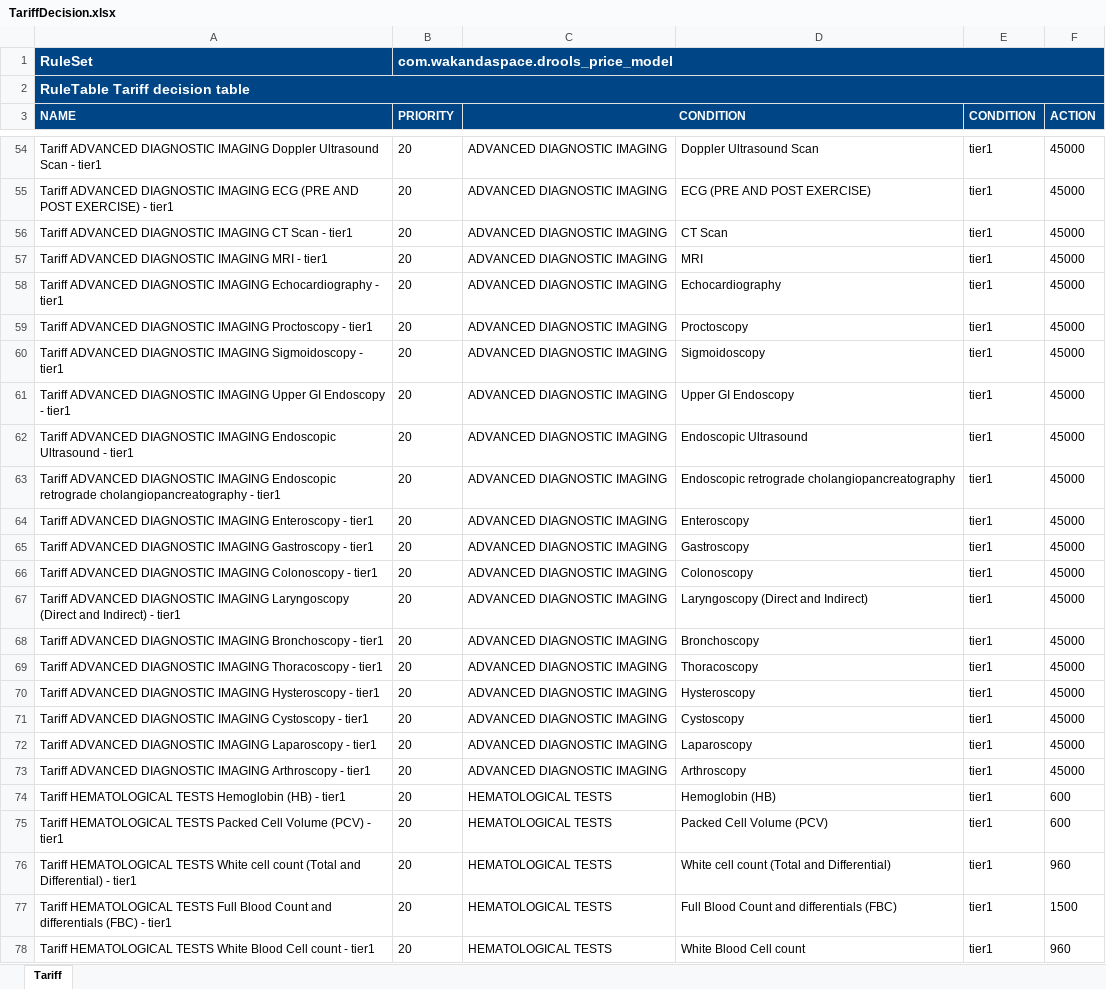
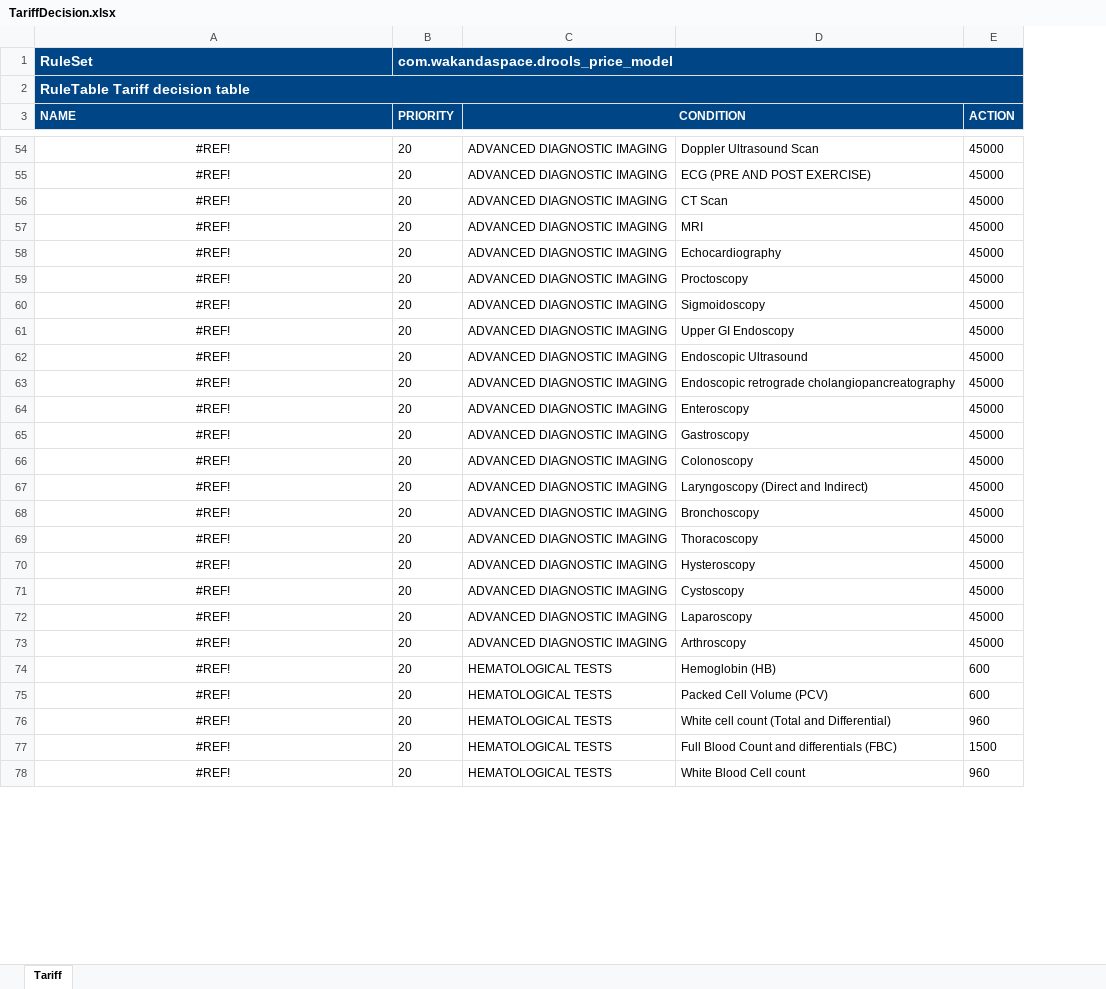
Before and after one commit to Satadl/drools-price-model, an Excel workbook: src/main/resources/com/wakandaspace/drools_price_model/TariffDecision.xlsx, sheet Tariff, drawn as a sheet; only a part is shown, gaps mark what is left out; values as stored, in another font and other column widths than the file's, no borders; the diff covers the shown part only; the diff names each change by its address in the sheet, - before the commit and + after, or states it on an @@ line.

Commit message:
Uploaded 10-May-2021 12:28:28 {/src/main/resources/com/wakandaspace/drools_price_model/TariffDecision.xlsx}

```diff
--- a/src/main/resources/com/wakandaspace/drools_price_model/TariffDecision.xlsx (sheet Tariff)
+++ b/src/main/resources/com/wakandaspace/drools_price_model/TariffDecision.xlsx (sheet Tariff)
-column E (CONDITION), rows 54-78: all tier1
-A54:A78 alignment: left
+A54:A78 alignment: center
-A54 (NAME): Tariff ADVANCED DIAGNOSTIC IMAGING Doppler Ultrasound Scan - tier1
+A54 (NAME): #REF!
-A55 (NAME): Tariff ADVANCED DIAGNOSTIC IMAGING ECG (PRE AND POST EXERCISE) - tier1
+A55 (NAME): #REF!
-A56 (NAME): Tariff ADVANCED DIAGNOSTIC IMAGING CT Scan - tier1
+A56 (NAME): #REF!
-A57 (NAME): Tariff ADVANCED DIAGNOSTIC IMAGING MRI - tier1
+A57 (NAME): #REF!
-A58 (NAME): Tariff ADVANCED DIAGNOSTIC IMAGING Echocardiography - tier1
+A58 (NAME): #REF!
-A59 (NAME): Tariff ADVANCED DIAGNOSTIC IMAGING Proctoscopy - tier1
+A59 (NAME): #REF!
-A60 (NAME): Tariff ADVANCED DIAGNOSTIC IMAGING Sigmoidoscopy - tier1
+A60 (NAME): #REF!
-A61 (NAME): Tariff ADVANCED DIAGNOSTIC IMAGING Upper GI Endoscopy - tier1
+A61 (NAME): #REF!
-A62 (NAME): Tariff ADVANCED DIAGNOSTIC IMAGING Endoscopic Ultrasound - tier1
+A62 (NAME): #REF!
-A63 (NAME): Tariff ADVANCED DIAGNOSTIC IMAGING Endoscopic retrograde cholangiopancreatography - tier1
+A63 (NAME): #REF!
-A64 (NAME): Tariff ADVANCED DIAGNOSTIC IMAGING Enteroscopy - tier1
+A64 (NAME): #REF!
-A65 (NAME): Tariff ADVANCED DIAGNOSTIC IMAGING Gastroscopy - tier1
+A65 (NAME): #REF!
-A66 (NAME): Tariff ADVANCED DIAGNOSTIC IMAGING Colonoscopy - tier1
+A66 (NAME): #REF!
-A67 (NAME): Tariff ADVANCED DIAGNOSTIC IMAGING Laryngoscopy (Direct and Indirect) - tier1
+A67 (NAME): #REF!
-A68 (NAME): Tariff ADVANCED DIAGNOSTIC IMAGING Bronchoscopy - tier1
+A68 (NAME): #REF!
-A69 (NAME): Tariff ADVANCED DIAGNOSTIC IMAGING Thoracoscopy - tier1
+A69 (NAME): #REF!
-A70 (NAME): Tariff ADVANCED DIAGNOSTIC IMAGING Hysteroscopy - tier1
+A70 (NAME): #REF!
-A71 (NAME): Tariff ADVANCED DIAGNOSTIC IMAGING Cystoscopy - tier1
+A71 (NAME): #REF!
-A72 (NAME): Tariff ADVANCED DIAGNOSTIC IMAGING Laparoscopy - tier1
+A72 (NAME): #REF!
-A73 (NAME): Tariff ADVANCED DIAGNOSTIC IMAGING Arthroscopy - tier1
+A73 (NAME): #REF!
-A74 (NAME): Tariff HEMATOLOGICAL TESTS Hemoglobin (HB) - tier1
+A74 (NAME): #REF!
-A75 (NAME): Tariff HEMATOLOGICAL TESTS Packed Cell Volume (PCV) - tier1
+A75 (NAME): #REF!
-A76 (NAME): Tariff HEMATOLOGICAL TESTS White cell count (Total and Differential) - tier1
+A76 (NAME): #REF!
-A77 (NAME): Tariff HEMATOLOGICAL TESTS Full Blood Count and differentials (FBC) - tier1
+A77 (NAME): #REF!
-A78 (NAME): Tariff HEMATOLOGICAL TESTS White Blood Cell count - tier1
+A78 (NAME): #REF!
```
Also changed, not shown: 1087 edited cells and cell formats elsewhere in this sheet.
